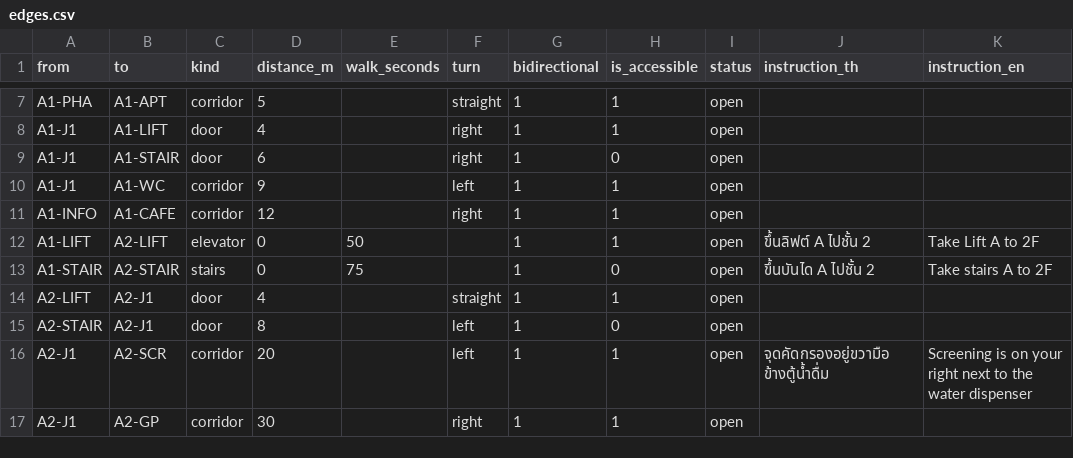
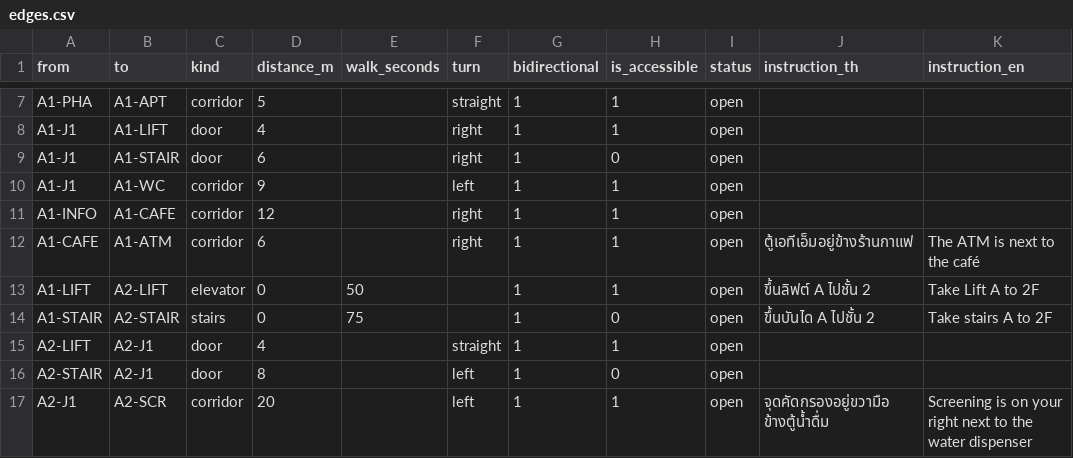
Before and after one commit to nuttawoot365/carepath-demo, a CSV file: data/edges.csv, drawn as a sheet; only a part is shown, gaps mark what is left out; the shorter side is filled out with more unchanged rows.

```diff
--- a/data/edges.csv
+++ b/data/edges.csv
@@ -11,2 +11,3 @@ A1-J1,A1-WC,corridor,9,,left,1,1,open,,
 A1-INFO,A1-CAFE,corridor,12,,right,1,1,open,,
+A1-CAFE,A1-ATM,corridor,6,,right,1,1,open,ตู้เอทีเอ็มอยู่ข้างร้านกาแฟ,The ATM is next to the café
 A1-LIFT,A2-LIFT,elevator,0,50,,1,1,open,ขึ้นลิฟต์ A ไปชั้น 2,Take Lift A to 2F
```
Also changed, not shown: data/nodes.csv, 2 other files.
